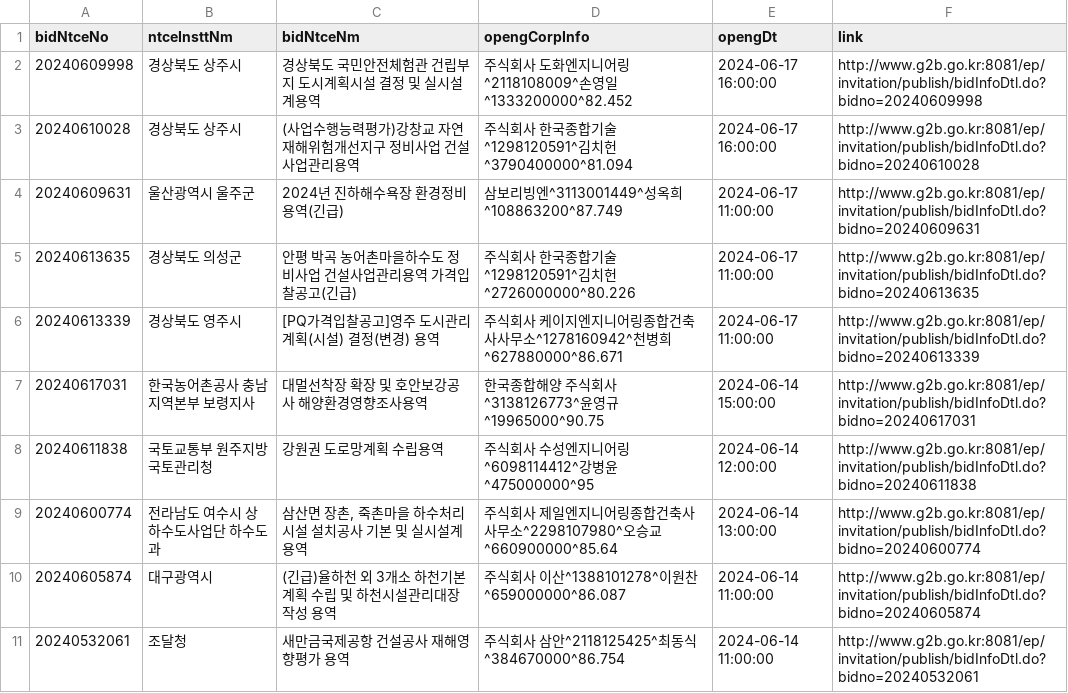
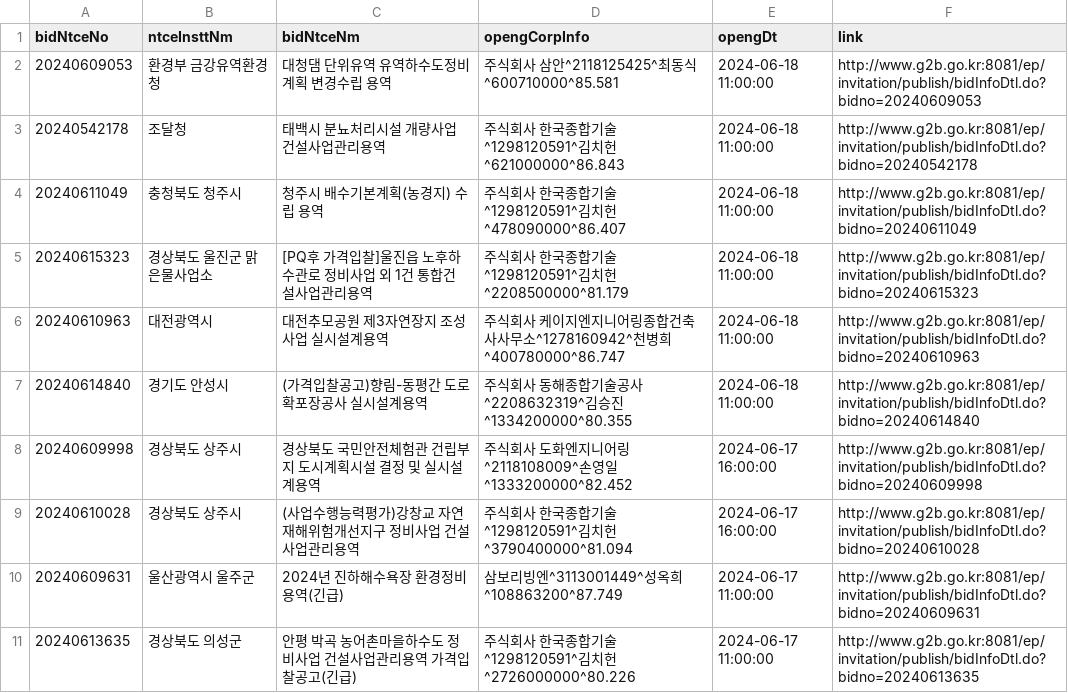
Before and after one commit to photo2story/pybids, a CSV file: filtered_bidwin_data.csv, drawn as a sheet; only a part is shown; the shorter side is filled out with more unchanged rows; the diff names each change by its address in the sheet, - before the commit and + after, or states it on an @@ line.

```diff
--- a/filtered_bidwin_data.csv
+++ b/filtered_bidwin_data.csv
+row 2: 20240609053 | 환경부 금강유역환경청 | 대청댐 단위유역 유역하수도정비계획 변경수립 용역 | 주식회사 삼안^2118125425^최동식^600710000^85.581 | 2024-06-18 11:00:00 | http://www.g2b.go.kr:8081/ep/invitation/publish/bidInfoDtl.do?bidno=20240609053
+row 3: 20240542178 | 조달청 | 태백시 분뇨처리시설 개량사업 건설사업관리용역 | 주식회사 한국종합기술^1298120591^김치헌^621000000^86.843 | 2024-06-18 11:00:00 | http://www.g2b.go.kr:8081/ep/invitation/publish/bidInfoDtl.do?bidno=20240542178
+row 4: 20240611049 | 충청북도 청주시 | 청주시 배수기본계획(농경지) 수립 용역 | 주식회사 한국종합기술^1298120591^김치헌^478090000^86.407 | 2024-06-18 11:00:00 | http://www.g2b.go.kr:8081/ep/invitation/publish/bidInfoDtl.do?bidno=20240611049
+row 5: 20240615323 | 경상북도 울진군 맑은물사업소 | [PQ후 가격입찰]울진읍 노후하수관로 정비사업 외 1건 통합건설사업관리용역 | 주식회사 한국종합기술^1298120591^김치헌^2208500000^81.179 | 2024-06-18 11:00:00 | http://www.g2b.go.kr:8081/ep/invitation/publish/bidInfoDtl.do?bidno=20240615323
+row 6: 20240610963 | 대전광역시 | 대전추모공원 제3자연장지 조성사업 실시설계용역 | 주식회사 케이지엔지니어링종합건축사사무소^1278160942^천병희^400780000^86.747 | 2024-06-18 11:00:00 | http://www.g2b.go.kr:8081/ep/invitation/publish/bidInfoDtl.do?bidno=20240610963
+row 7: 20240614840 | 경기도 안성시 | (가격입찰공고)향림-동평간 도로 확포장공사 실시설계용역 | 주식회사 동해종합기술공사^2208632319^김승진^1334200000^80.355 | 2024-06-18 11:00:00 | http://www.g2b.go.kr:8081/ep/invitation/publish/bidInfoDtl.do?bidno=20240614840
```
Also changed, not shown: filtered_prebids_data.csv, 3 other files.
